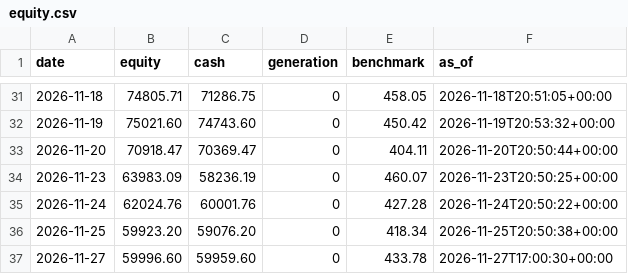
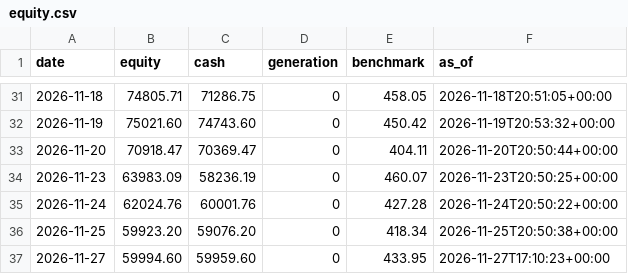
Before and after one commit to metrobasicsusa-wq/Zero-or-Hero, a CSV file: journal-s500/equity.csv, drawn as a sheet; only a part is shown, gaps mark what is left out.

Commit message:
journal: trading cycle 2026-11-27T17:10:24Z

```diff
--- a/journal-s500/equity.csv
+++ b/journal-s500/equity.csv
@@ -36,2 +36,2 @@ date,equity,cash,generation,benchmark,as_of
 2026-11-25,59923.20,59076.20,0,418.34,2026-11-25T20:50:38+00:00
-2026-11-27,59996.60,59959.60,0,433.78,2026-11-27T17:00:30+00:00
+2026-11-27,59994.60,59959.60,0,433.95,2026-11-27T17:10:23+00:00
```
Also changed, not shown: journal/equity.csv, 7 other files.
